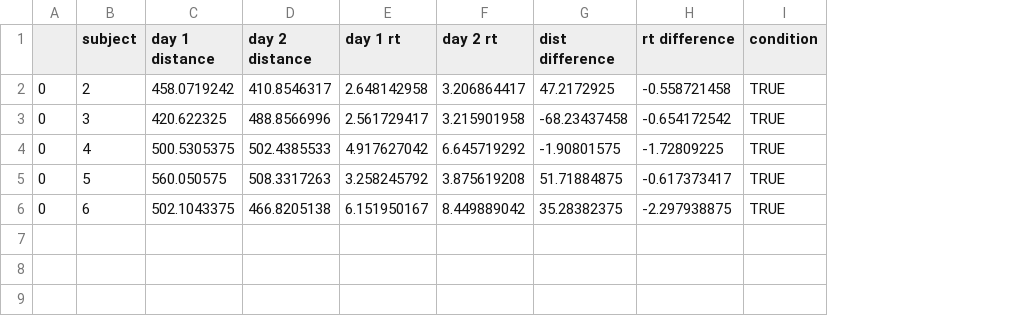
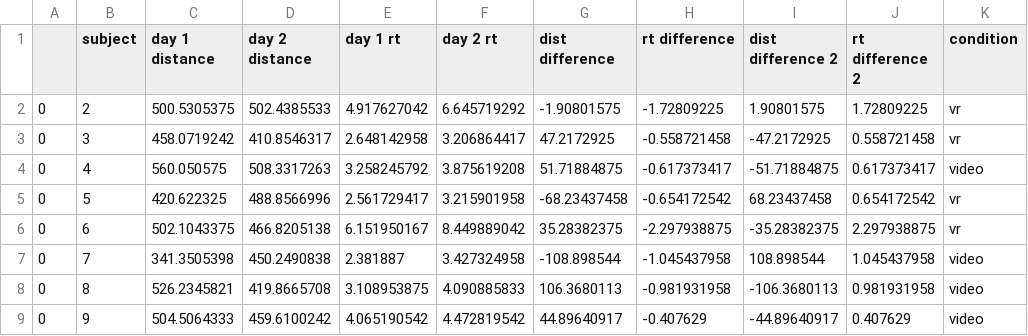
Before and after one commit to masonmcclay/VRTag, a CSV file: memory/preprocessed/VRTag_difference.csv, drawn as a sheet; only a part is shown; addresses are those after the commit; the diff covers the shown part only; the diff names each change by its address in the sheet, - before the commit and + after, or states it on an @@ line.

Commit message:
added new data

```diff
--- a/memory/preprocessed/VRTag_difference.csv
+++ b/memory/preprocessed/VRTag_difference.csv
+column I (dist difference 2), rows 2-6: 1.90801575 | -47.2172925 | -51.71884875 | 68.23437458 | -35.28382375
+column J (rt difference 2), rows 2-6: 1.72809225 | 0.558721458 | 0.617373417 | 0.654172542 | 2.297938875
-C2 (day 1 distance): 458.0719242
+C2 (day 1 distance): 500.5305375
-D2 (day 2 distance): 410.8546317
+D2 (day 2 distance): 502.4385533
-E2 (day 1 rt): 2.648142958
+E2 (day 1 rt): 4.917627042
-F2 (day 2 rt): 3.206864417
+F2 (day 2 rt): 6.645719292
-G2 (dist difference): 47.2172925
+G2 (dist difference): -1.90801575
-H2 (rt difference): -0.558721458
+H2 (rt difference): -1.72809225
-K2:K3 (condition): TRUE
+K2:K3 (condition): vr
-C3 (day 1 distance): 420.622325
+C3 (day 1 distance): 458.0719242
-D3 (day 2 distance): 488.8566996
+D3 (day 2 distance): 410.8546317
-E3 (day 1 rt): 2.561729417
+E3 (day 1 rt): 2.648142958
-F3 (day 2 rt): 3.215901958
+F3 (day 2 rt): 3.206864417
-G3 (dist difference): -68.23437458
+G3 (dist difference): 47.2172925
-H3 (rt difference): -0.654172542
+H3 (rt difference): -0.558721458
-C4 (day 1 distance): 500.5305375
+C4 (day 1 distance): 560.050575
-D4 (day 2 distance): 502.4385533
+D4 (day 2 distance): 508.3317263
-E4 (day 1 rt): 4.917627042
+E4 (day 1 rt): 3.258245792
-F4 (day 2 rt): 6.645719292
+F4 (day 2 rt): 3.875619208
-G4 (dist difference): -1.90801575
+G4 (dist difference): 51.71884875
-H4 (rt difference): -1.72809225
+H4 (rt difference): -0.617373417
-K4 (condition): TRUE
+K4 (condition): video
-C5 (day 1 distance): 560.050575
+C5 (day 1 distance): 420.622325
-D5 (day 2 distance): 508.3317263
+D5 (day 2 distance): 488.8566996
-E5 (day 1 rt): 3.258245792
+E5 (day 1 rt): 2.561729417
-F5 (day 2 rt): 3.875619208
+F5 (day 2 rt): 3.215901958
-G5 (dist difference): 51.71884875
+G5 (dist difference): -68.23437458
-H5 (rt difference): -0.617373417
+H5 (rt difference): -0.654172542
-K5:K6 (condition): TRUE
+K5:K6 (condition): vr
+row 7: 0 | 7 | 341.3505398 | 450.2490838 | 2.381887 | 3.427324958 | -108.898544 | -1.045437958 | 108.898544 | 1.045437958 | video
+row 8: 0 | 8 | 526.2345821 | 419.8665708 | 3.108953875 | 4.090885833 | 106.3680113 | -0.981931958 | -106.3680113 | 0.981931958 | video
+row 9: 0 | 9 | 504.5064333 | 459.6100242 | 4.065190542 | 4.472819542 | 44.89640917 | -0.407629 | -44.89640917 | 0.407629 | video
```
Also changed, not shown: 11 added rows elsewhere in this file, 38 other files.
